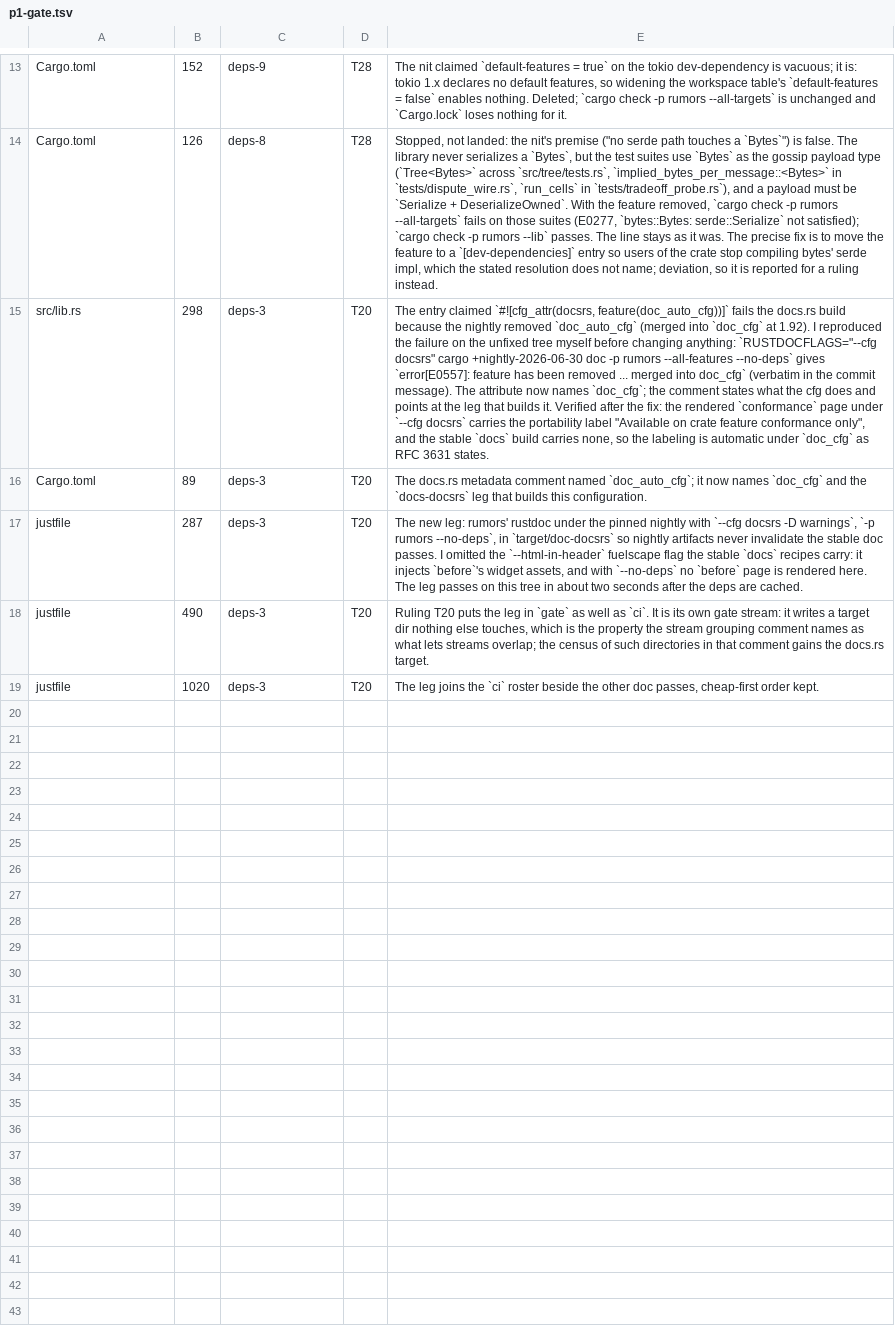
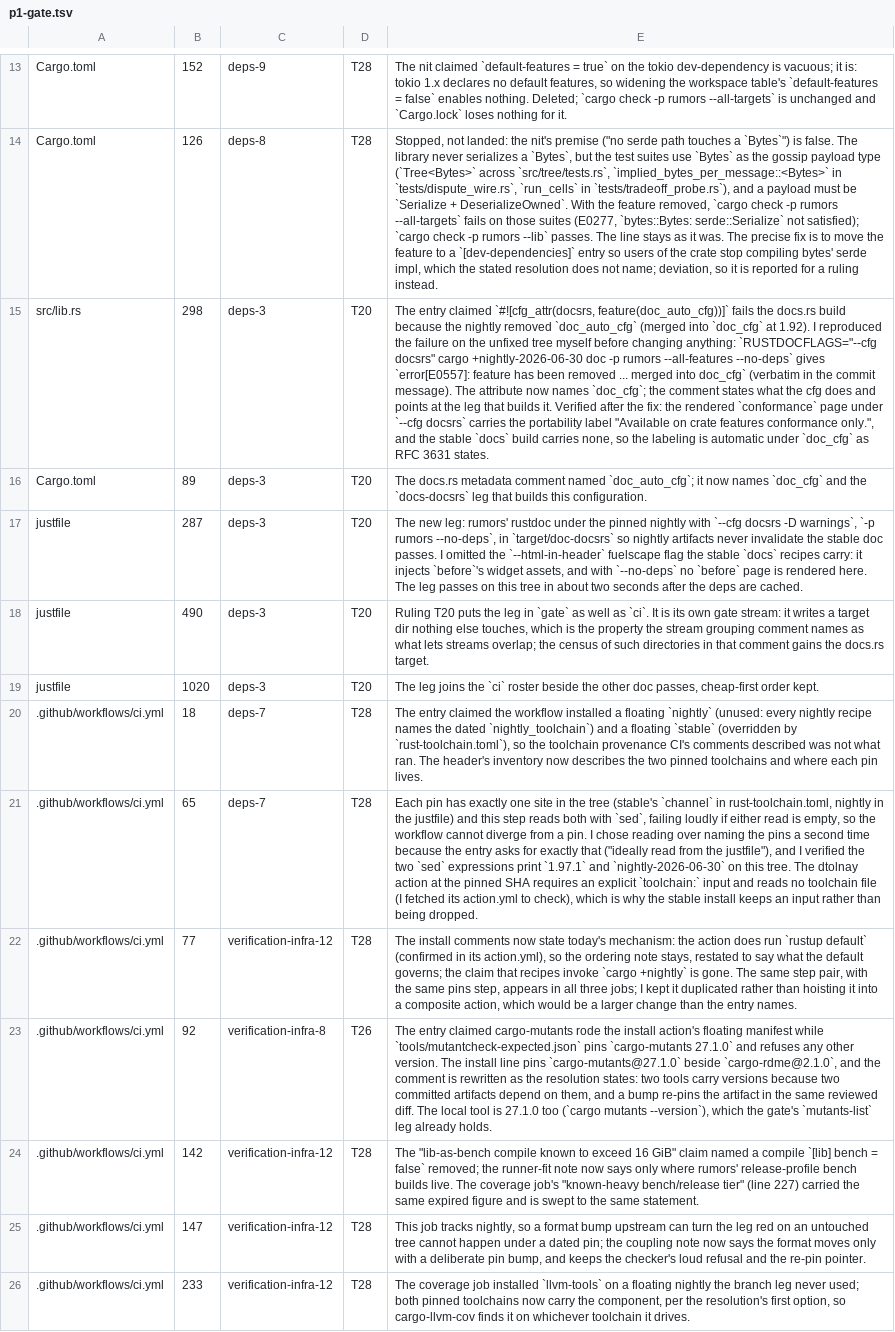
Before and after one commit to oxidecomputer/rumors, a TSV file: .agent-notes/2026-09-01-holistic-review-rumors/triage/annotations/p1-gate.tsv, drawn as a sheet; only a part is shown, gaps mark what is left out; the diff names each change by its address in the sheet, - before the commit and + after, or states it on an @@ line.

Commit message:
CI installs the pinned toolchains and cargo-mutants by name
Entries deps-7 and verification-infra-12 (ruling T28) and
verification-infra-8 (T26).

The workflow installed a floating `nightly` no recipe invokes (every
nightly leg names the justfile's dated `nightly_toolchain`) and a
floating `stable` that rust-toolchain.toml overrides for every bare
`cargo` under the checkout, and its comments described that as the
mechanism. Each job now reads both pins from their single in-tree sites
(a `pins` step over rust-toolchain.toml and the justfile, failing if
either read is empty) and installs each toolchain by that name; the
dtolnay action at the pinned SHA takes an explicit `toolchain:` input
and reads no toolchain file. The coverage job's `llvm-tools` component
rides both pinned toolchains. The four expired comments (the
`cargo +nightly` claim, the "current stable" claim, the lib-as-bench
compile that `[lib] bench = false` removed, and the format bump that a
dated nightly cannot deliver) are rewritten to today's mechanism.

The tool install pins `cargo-mutants@27.1.0`, the version
tools/mutantcheck-expected.json pins and the checker refuses to judge
without; the comment now gives the rule as two tools carrying versions
because two committed artifacts depend on them.

    $ ./tools/workflowlint .github
    workflowlint: all 21 action reference(s) across 3 YAML file(s) are immutably pinned and labeled; no fetch-execute forms
    $ grep -n 'cargo +nightly' .github/workflows/ci.yml
    (empty)
    $ grep -n -E 'toolchain: (nightly|stable)\b' .github/workflows/ci.yml
    (empty)

```diff
--- a/.agent-notes/2026-09-01-holistic-review-rumors/triage/annotations/p1-gate.tsv
+++ b/.agent-notes/2026-09-01-holistic-review-rumors/triage/annotations/p1-gate.tsv
-E15: …on crate feature conformance only", and the…
+E15: …on crate features conformance only.", and the…
+row 20: .github/workflows/ci.yml | 18 | deps-7 | T28 | The entry claimed the workflow installed a floating `nightly` (unused: every nightly recipe names the dated `nightly_toolchain`) and a floating `stable` (overridden by `rust-toolchain.toml`), so the toolchain provenance CI's comments described was not what ran. The header's inventory now describes the two pinned toolchains and where each pin lives.
+row 21: .github/workflows/ci.yml | 65 | deps-7 | T28 | Each pin has exactly one site in the tree (stable's `channel` in rust-toolchain.toml, nightly in the justfile) and this step reads both with `sed`, failing loudly if either read is empty, so the workflow cannot diverge from a pin. I chose reading over naming the pins a second time because the entry asks for exactly that ("ideally read from the justfile"), and I verified the two `sed` expressions print `1.97.1` and `nightly-2026-06-30` on this tree. The dtolnay action at the pinned SHA requires an explicit `toolchain:` input and reads no toolchain file (I fetched its action.yml to check), which is why the stable install keeps an input rather than being dropped.
+row 22: .github/workflows/ci.yml | 77 | verification-infra-12 | T28 | The install comments now state today's mechanism: the action does run `rustup default` (confirmed in its action.yml), so the ordering note stays, restated to say what the default governs; the claim that recipes invoke `cargo +nightly` is gone. The same step pair, with the same pins step, appears in all three jobs; I kept it duplicated rather than hoisting it into a composite action, which would be a larger change than the entry names.
+row 23: .github/workflows/ci.yml | 92 | verification-infra-8 | T26 | The entry claimed cargo-mutants rode the install action's floating manifest while `tools/mutantcheck-expected.json` pins `cargo-mutants 27.1.0` and refuses any other version. The install line pins `cargo-mutants@27.1.0` beside `cargo-rdme@2.1.0`, and the comment is rewritten as the resolution states: two tools carry versions because two committed artifacts depend on them, and a bump re-pins the artifact in the same reviewed diff. The local tool is 27.1.0 too (`cargo mutants --version`), which the gate's `mutants-list` leg already holds.
+row 24: .github/workflows/ci.yml | 142 | verification-infra-12 | T28 | The "lib-as-bench compile known to exceed 16 GiB" claim named a compile `[lib] bench = false` removed; the runner-fit note now says only where rumors' release-profile bench builds live. The coverage job's "known-heavy bench/release tier" (line 227) carried the same expired figure and is swept to the same statement.
+row 25: .github/workflows/ci.yml | 147 | verification-infra-12 | T28 | This job tracks nightly, so a format bump upstream can turn the leg red on an untouched tree cannot happen under a dated pin; the coupling note now says the format moves only with a deliberate pin bump, and keeps the checker's loud refusal and the re-pin pointer.
+row 26: .github/workflows/ci.yml | 233 | verification-infra-12 | T28 | The coverage job installed `llvm-tools` on a floating nightly the branch leg never used; both pinned toolchains now carry the component, per the resolution's first option, so cargo-llvm-cov finds it on whichever toolchain it drives.
```
Also changed, not shown: 1 other file.
